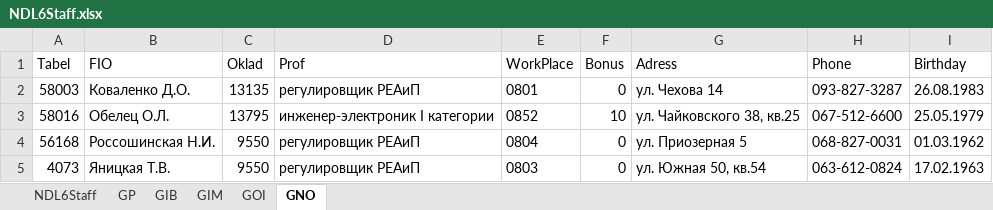
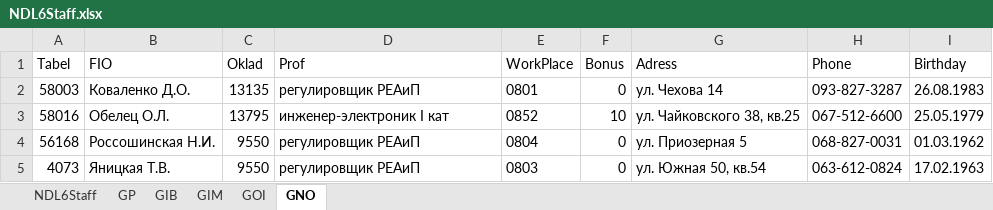
Before and after one commit to Vivog/Staff_Info_kivy, an Excel workbook: NDL6Staff.xlsx, sheet GNO, drawn as a sheet; values as stored, in another font and other column widths than the file's, no borders; the diff names each change by its address in the sheet, - before the commit and + after, or states it on an @@ line.

```diff
--- a/NDL6Staff.xlsx (sheet GNO)
+++ b/NDL6Staff.xlsx (sheet GNO)
-D3 (Prof): инженер-электроник I категории
+D3 (Prof): инженер-электроник I кат
```
Also changed, not shown: sheet NDL6Staff, sheet GOI, sheet GIB, sheet GIM, sheet GP, 4 other files.
